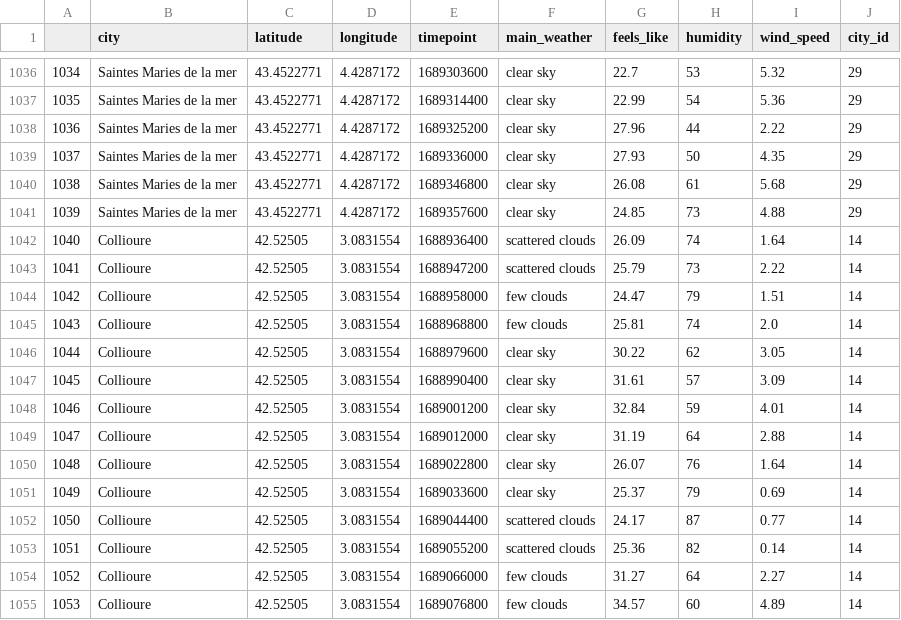
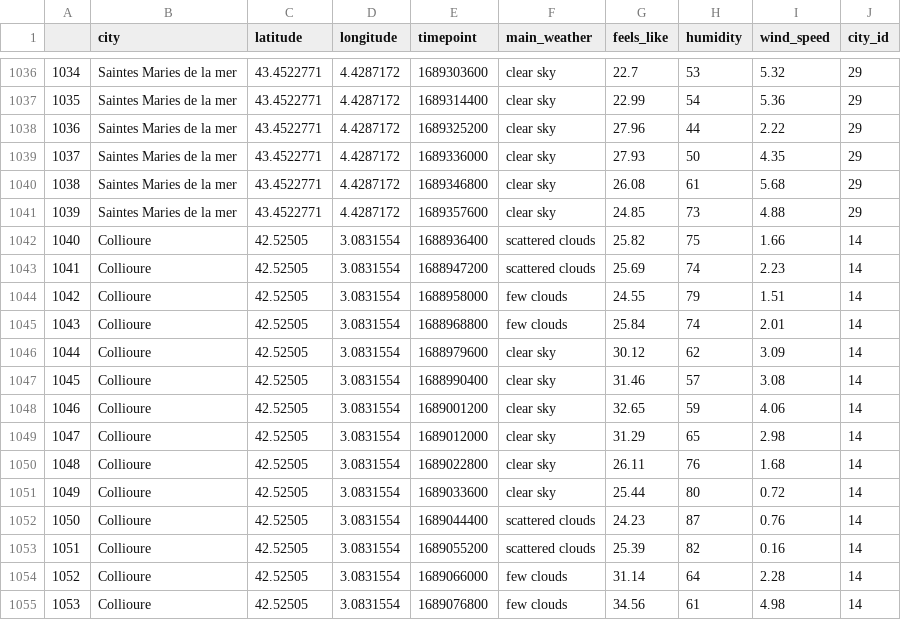
Before and after one commit to elodiesune/Bloc_1_PROJECT_Kayak, a CSV file: scrap_results/forecast_weather_35cities.csv, drawn as a sheet; only a part is shown, gaps mark what is left out; the diff covers the shown part only.

```diff
--- a/scrap_results/forecast_weather_35cities.csv
+++ b/scrap_results/forecast_weather_35cities.csv
@@ -1041,15 +1041,15 @@
 1039,Saintes Maries de la mer,43.4522771,4.4287172,1689357600,clear sky,24.85,73,4.88,29
-1040,Collioure,42.52505,3.0831554,1688936400,scattered clouds,26.09,74,1.64,14
-1041,Collioure,42.52505,3.0831554,1688947200,scattered clouds,25.79,73,2.22,14
-1042,Collioure,42.52505,3.0831554,1688958000,few clouds,24.47,79,1.51,14
-1043,Collioure,42.52505,3.0831554,1688968800,few clouds,25.81,74,2.0,14
-1044,Collioure,42.52505,3.0831554,1688979600,clear sky,30.22,62,3.05,14
-1045,Collioure,42.52505,3.0831554,1688990400,clear sky,31.61,57,3.09,14
-1046,Collioure,42.52505,3.0831554,1689001200,clear sky,32.84,59,4.01,14
-1047,Collioure,42.52505,3.0831554,1689012000,clear sky,31.19,64,2.88,14
-1048,Collioure,42.52505,3.0831554,1689022800,clear sky,26.07,76,1.64,14
-1049,Collioure,42.52505,3.0831554,1689033600,clear sky,25.37,79,0.69,14
-1050,Collioure,42.52505,3.0831554,1689044400,scattered clouds,24.17,87,0.77,14
-1051,Collioure,42.52505,3.0831554,1689055200,scattered clouds,25.36,82,0.14,14
-1052,Collioure,42.52505,3.0831554,1689066000,few clouds,31.27,64,2.27,14
-1053,Collioure,42.52505,3.0831554,1689076800,few clouds,34.57,60,4.89,14
+1040,Collioure,42.52505,3.0831554,1688936400,scattered clouds,25.82,75,1.66,14
+1041,Collioure,42.52505,3.0831554,1688947200,scattered clouds,25.69,74,2.23,14
+1042,Collioure,42.52505,3.0831554,1688958000,few clouds,24.55,79,1.51,14
+1043,Collioure,42.52505,3.0831554,1688968800,few clouds,25.84,74,2.01,14
+1044,Collioure,42.52505,3.0831554,1688979600,clear sky,30.12,62,3.09,14
+1045,Collioure,42.52505,3.0831554,1688990400,clear sky,31.46,57,3.08,14
+1046,Collioure,42.52505,3.0831554,1689001200,clear sky,32.65,59,4.06,14
+1047,Collioure,42.52505,3.0831554,1689012000,clear sky,31.29,65,2.98,14
+1048,Collioure,42.52505,3.0831554,1689022800,clear sky,26.11,76,1.68,14
+1049,Collioure,42.52505,3.0831554,1689033600,clear sky,25.44,80,0.72,14
+1050,Collioure,42.52505,3.0831554,1689044400,scattered clouds,24.23,87,0.76,14
+1051,Collioure,42.52505,3.0831554,1689055200,scattered clouds,25.39,82,0.16,14
+1052,Collioure,42.52505,3.0831554,1689066000,few clouds,31.14,64,2.28,14
+1053,Collioure,42.52505,3.0831554,1689076800,few clouds,34.56,61,4.98,14
```
Also changed, not shown: 64 edited cells elsewhere in this file, scrap_results/forecast_weather_top5cities.csv, 4 other files.
